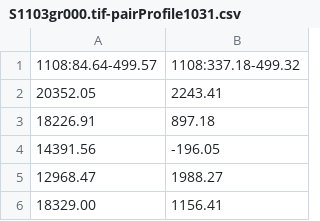
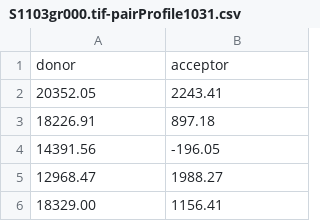
Before and after one commit to simol-lab/OpenFRET, a CSV file: python/fret_data_csv/condition_A/S1103gr000.tif-pairProfile1031.csv, drawn as a sheet; only a part is shown.

```diff
--- a/python/fret_data_csv/condition_A/S1103gr000.tif-pairProfile1031.csv
+++ b/python/fret_data_csv/condition_A/S1103gr000.tif-pairProfile1031.csv
@@ -1,2 +1,2 @@
-1108:84.64-499.57, 1108:337.18-499.32, ,
+donor, acceptor, ,
 20352.05, 2243.41, ,
```
Also changed, not shown: python/fret_data_csv/condition_A/S1103gr000.tif-pairProfile1020.csv, python/fret_data_csv/condition_A/S1103gr000.tif-pairProfile1037.csv, 8 other files.
